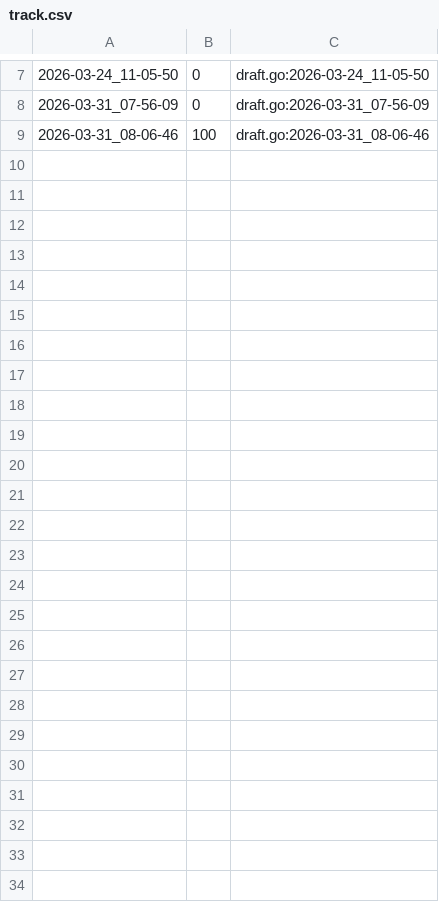
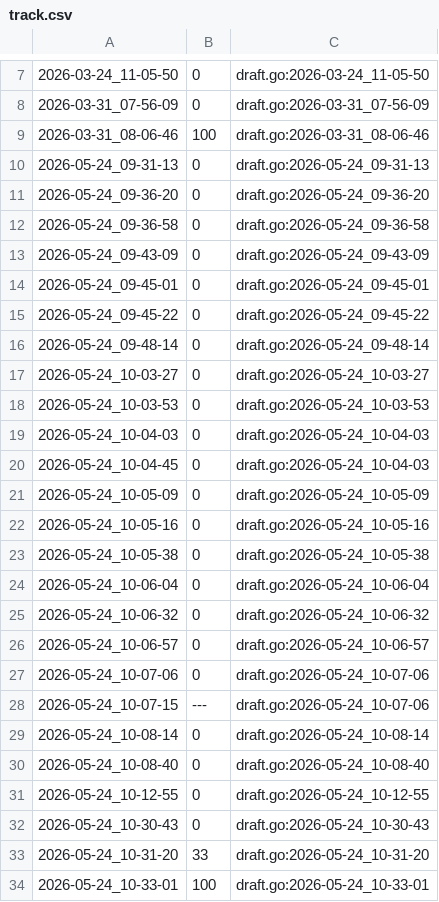
Before and after one commit to qxcode-course/ed-ter-bloco-a-grazyelelima, a CSV file: .tko/track/ed@princesa/track.csv, drawn as a sheet; only a part is shown, gaps mark what is left out.

```diff
--- a/.tko/track/ed@princesa/track.csv
+++ b/.tko/track/ed@princesa/track.csv
@@ -9 +9,26 @@
 2026-03-31_08-06-46,100,draft.go:2026-03-31_08-06-46
+2026-05-24_09-31-13,0,draft.go:2026-05-24_09-31-13
+2026-05-24_09-36-20,0,draft.go:2026-05-24_09-36-20
+2026-05-24_09-36-58,0,draft.go:2026-05-24_09-36-58
+2026-05-24_09-43-09,0,draft.go:2026-05-24_09-43-09
+2026-05-24_09-45-01,0,draft.go:2026-05-24_09-45-01
+2026-05-24_09-45-22,0,draft.go:2026-05-24_09-45-22
+2026-05-24_09-48-14,0,draft.go:2026-05-24_09-48-14
+2026-05-24_10-03-27,0,draft.go:2026-05-24_10-03-27
+2026-05-24_10-03-53,0,draft.go:2026-05-24_10-03-53
+2026-05-24_10-04-03,0,draft.go:2026-05-24_10-04-03
+2026-05-24_10-04-45,0,draft.go:2026-05-24_10-04-03
+2026-05-24_10-05-09,0,draft.go:2026-05-24_10-05-09
+2026-05-24_10-05-16,0,draft.go:2026-05-24_10-05-16
+2026-05-24_10-05-38,0,draft.go:2026-05-24_10-05-38
+2026-05-24_10-06-04,0,draft.go:2026-05-24_10-06-04
+2026-05-24_10-06-32,0,draft.go:2026-05-24_10-06-32
+2026-05-24_10-06-57,0,draft.go:2026-05-24_10-06-57
+2026-05-24_10-07-06,0,draft.go:2026-05-24_10-07-06
+2026-05-24_10-07-15,---,draft.go:2026-05-24_10-07-06
+2026-05-24_10-08-14,0,draft.go:2026-05-24_10-08-14
+2026-05-24_10-08-40,0,draft.go:2026-05-24_10-08-40
+2026-05-24_10-12-55,0,draft.go:2026-05-24_10-12-55
+2026-05-24_10-30-43,0,draft.go:2026-05-24_10-30-43
+2026-05-24_10-31-20,33,draft.go:2026-05-24_10-31-20
+2026-05-24_10-33-01,100,draft.go:2026-05-24_10-33-01
```
Also changed, not shown: .tko/track/ed@apagando/track.csv, .tko/track/ed@casais/track.csv, 39 other files.
